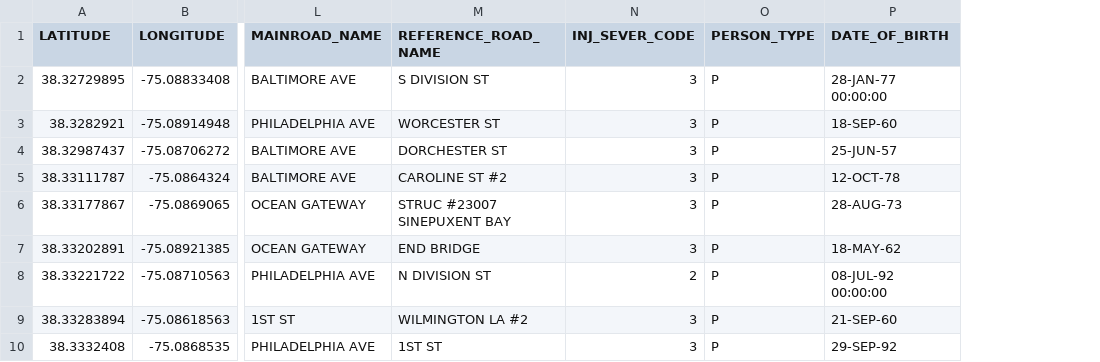
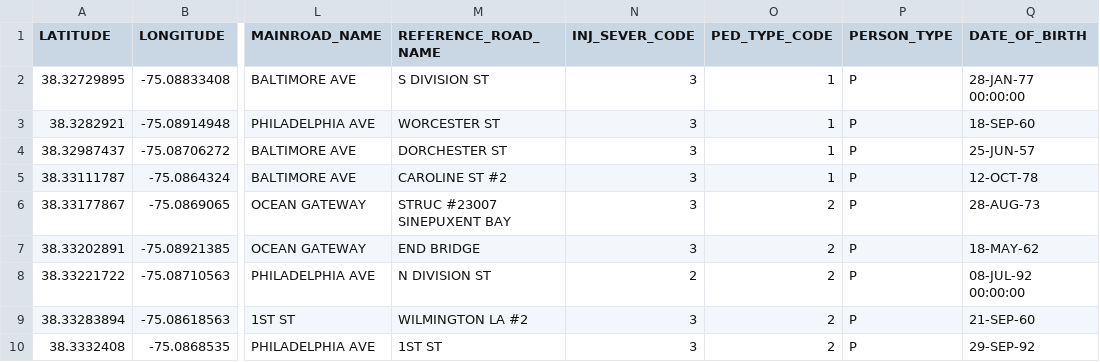
Before and after one commit to smussenden/maryland-crash-statistics, a CSV file: pedestrian data/oc.csv, drawn as a sheet; only a part is shown, gaps mark what is left out; the diff names each change by its address in the sheet, - before the commit and + after, or states it on an @@ line.

```diff
--- a/pedestrian data/oc.csv
+++ b/pedestrian data/oc.csv
+column O (PED_TYPE_CODE), rows 2-10: 1 | 1 | 1 | 1 | 2 | 2 | 2 | 2 | 2
```
Also changed, not shown: pedestrian data/Wheaton.csv, 34 other files.
